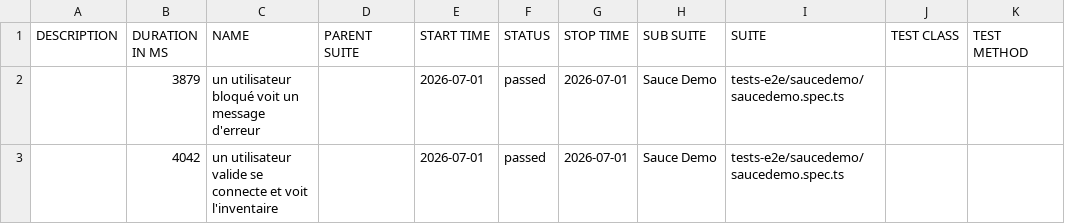
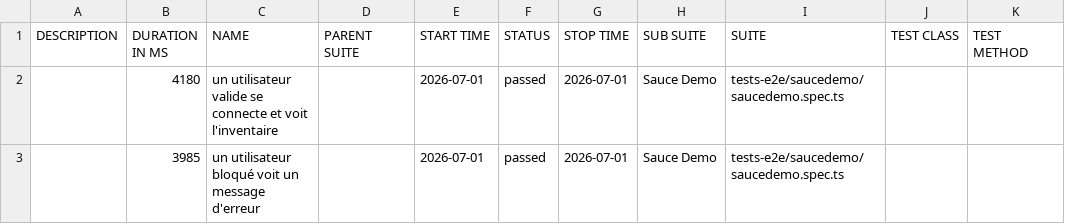
Before and after one commit to dilmiabdelali28/playwright-ts, a CSV file: data/suites.csv, drawn as a sheet.

```diff
--- a/data/suites.csv
+++ b/data/suites.csv
@@ -1,3 +1,3 @@
 "DESCRIPTION","DURATION IN MS","NAME","PARENT SUITE","START TIME","STATUS","STOP TIME","SUB SUITE","SUITE","TEST CLASS","TEST METHOD"
-"","3879","un utilisateur bloqué voit un message d'erreur","","2026-07-01","passed","2026-07-01","Sauce Demo","tests-e2e/saucedemo/saucedemo.spec.ts","",""
-"","4042","un utilisateur valide se connecte et voit l'inventaire","","2026-07-01","passed","2026-07-01","Sauce Demo","tests-e2e/saucedemo/saucedemo.spec.ts","",""
+"","4180","un utilisateur valide se connecte et voit l'inventaire","","2026-07-01","passed","2026-07-01","Sauce Demo","tests-e2e/saucedemo/saucedemo.spec.ts","",""
+"","3985","un utilisateur bloqué voit un message d'erreur","","2026-07-01","passed","2026-07-01","Sauce Demo","tests-e2e/saucedemo/saucedemo.spec.ts","",""
```
Also changed, not shown: 29 other files.
